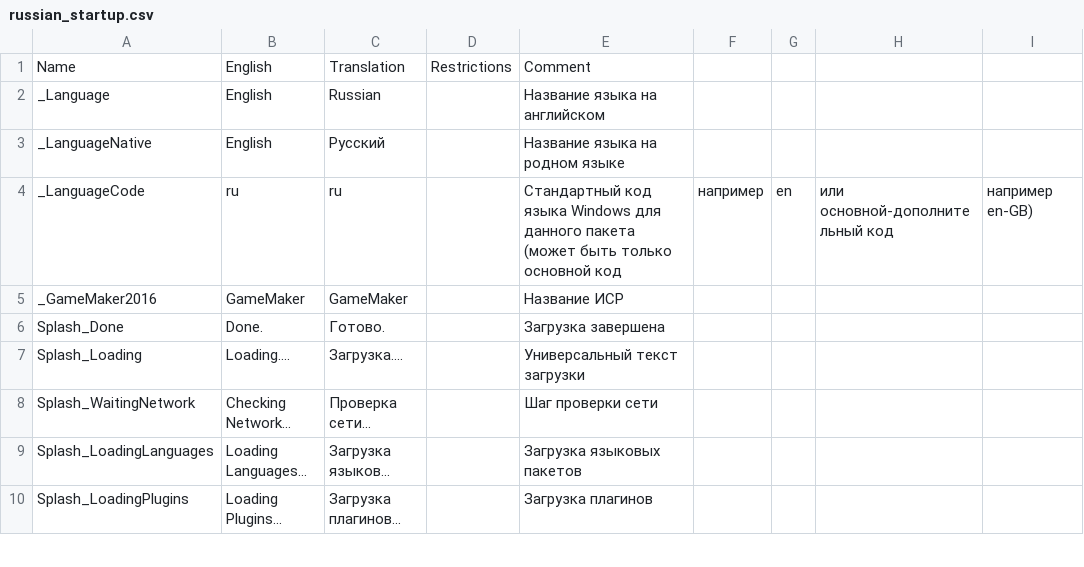
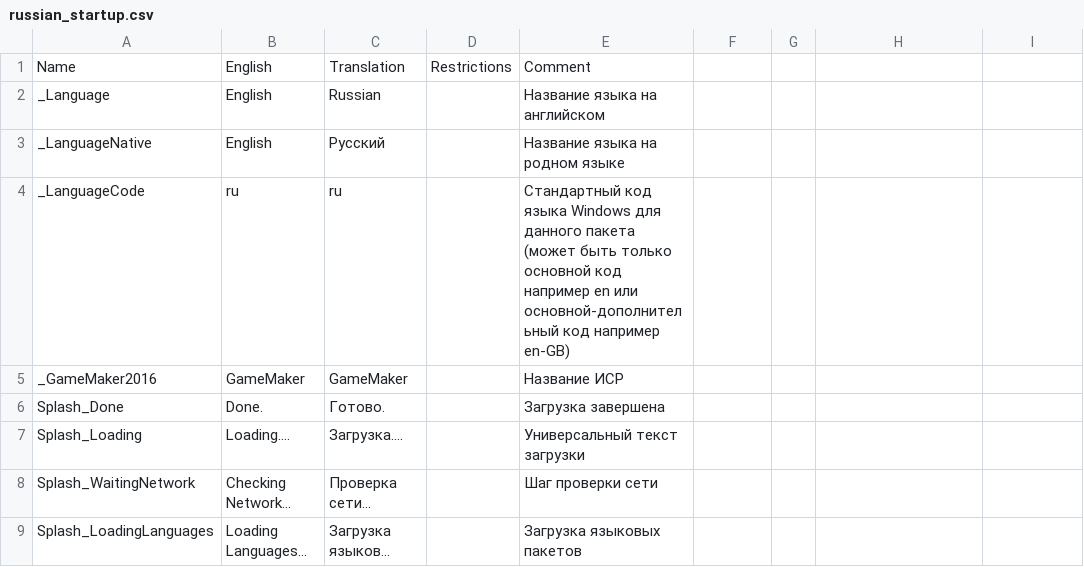
Before and after one commit to RushanM/GameMaker-Alt-Russian-Language, a CSV file: Languages/russian_startup.csv, drawn as a sheet; only a part is shown; the shorter side is filled out with more unchanged rows.

Commit message:
Работа над переводом

```diff
--- a/Languages/russian_startup.csv
+++ b/Languages/russian_startup.csv
@@ -3,3 +3,3 @@ _Language,English,Russian,,Название языка на английском
 _LanguageNative,English,Русский,,Название языка на родном языке
-_LanguageCode,ru,ru,,Стандартный код языка Windows для данного пакета (может быть только основной код, например, en, или основной-дополнительный код, например en-GB)
+_LanguageCode,ru,ru,,Стандартный код языка Windows для данного пакета (может быть только основной код например en или основной-дополнительный код например en-GB)
 _GameMaker2016,GameMaker,GameMaker,,Название ИСР
```
